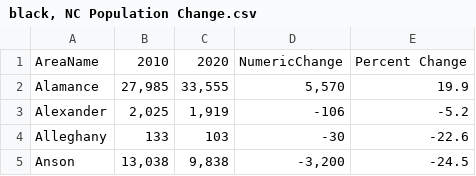
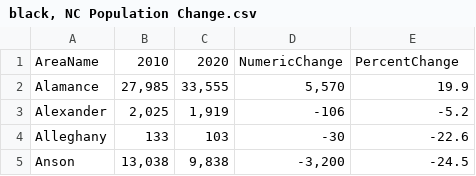
Before and after one commit to zoetall/GEOG4562022, a CSV file: black, NC Population Change.csv, drawn as a sheet; only a part is shown.

Commit message:
Add files via upload

```diff
--- a/black, NC Population Change.csv
+++ b/black, NC Population Change.csv
@@ -1,2 +1,2 @@
-AreaName,2010,2020,NumericChange,Percent Change
+AreaName,2010,2020,NumericChange,PercentChange
 Alamance,"27,985","33,555","5,570",19.9
```
